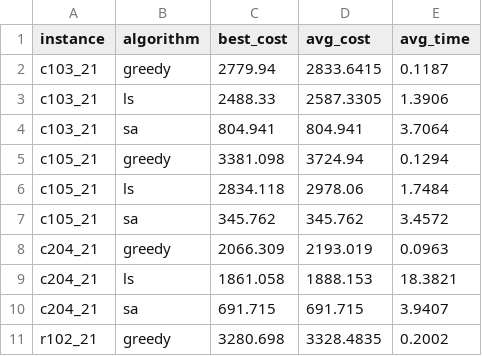
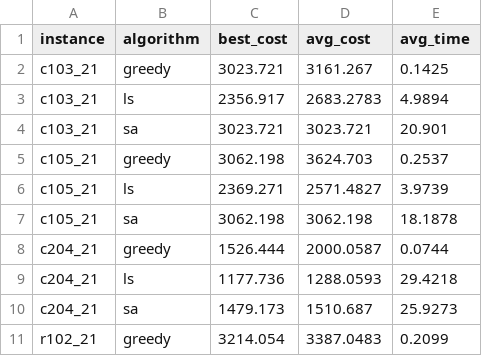
Before and after one commit to rami-shalhoub/EVRPTW, a CSV file: summary_results.csv, drawn as a sheet; only a part is shown; the diff covers the shown part only.

```diff
--- a/summary_results.csv
+++ b/summary_results.csv
@@ -1,11 +1,11 @@
 instance,algorithm,best_cost,avg_cost,avg_time
-c103_21,greedy,2779.94,2833.6415,0.1187
-c103_21,ls,2488.33,2587.3305,1.3906
-c103_21,sa,804.941,804.941,3.7064
-c105_21,greedy,3381.098,3724.94,0.1294
-c105_21,ls,2834.118,2978.06,1.7484
-c105_21,sa,345.762,345.762,3.4572
-c204_21,greedy,2066.309,2193.019,0.0963
-c204_21,ls,1861.058,1888.153,18.3821
-c204_21,sa,691.715,691.715,3.9407
-r102_21,greedy,3280.698,3328.4835,0.2002
+c103_21,greedy,3023.721,3161.267,0.1425
+c103_21,ls,2356.917,2683.2783,4.9894
+c103_21,sa,3023.721,3023.721,20.901
+c105_21,greedy,3062.198,3624.703,0.2537
+c105_21,ls,2369.271,2571.4827,3.9739
+c105_21,sa,3062.198,3062.198,18.1878
+c204_21,greedy,1526.444,2000.0587,0.0744
+c204_21,ls,1177.736,1288.0593,29.4218
+c204_21,sa,1479.173,1510.687,25.9273
+r102_21,greedy,3214.054,3387.0483,0.2099
```
Also changed, not shown: 60 edited cells elsewhere in this file, algo_run_data.csv, 35 other files.
